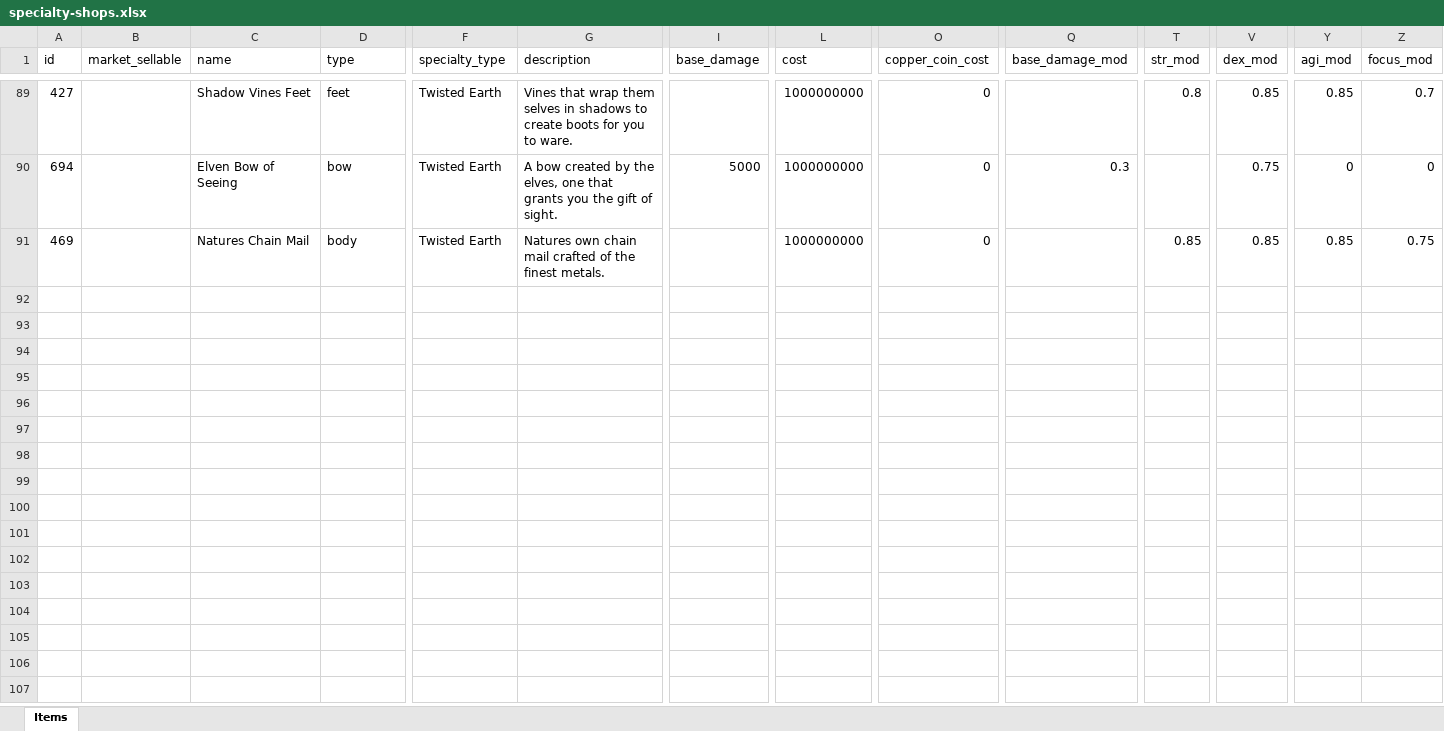
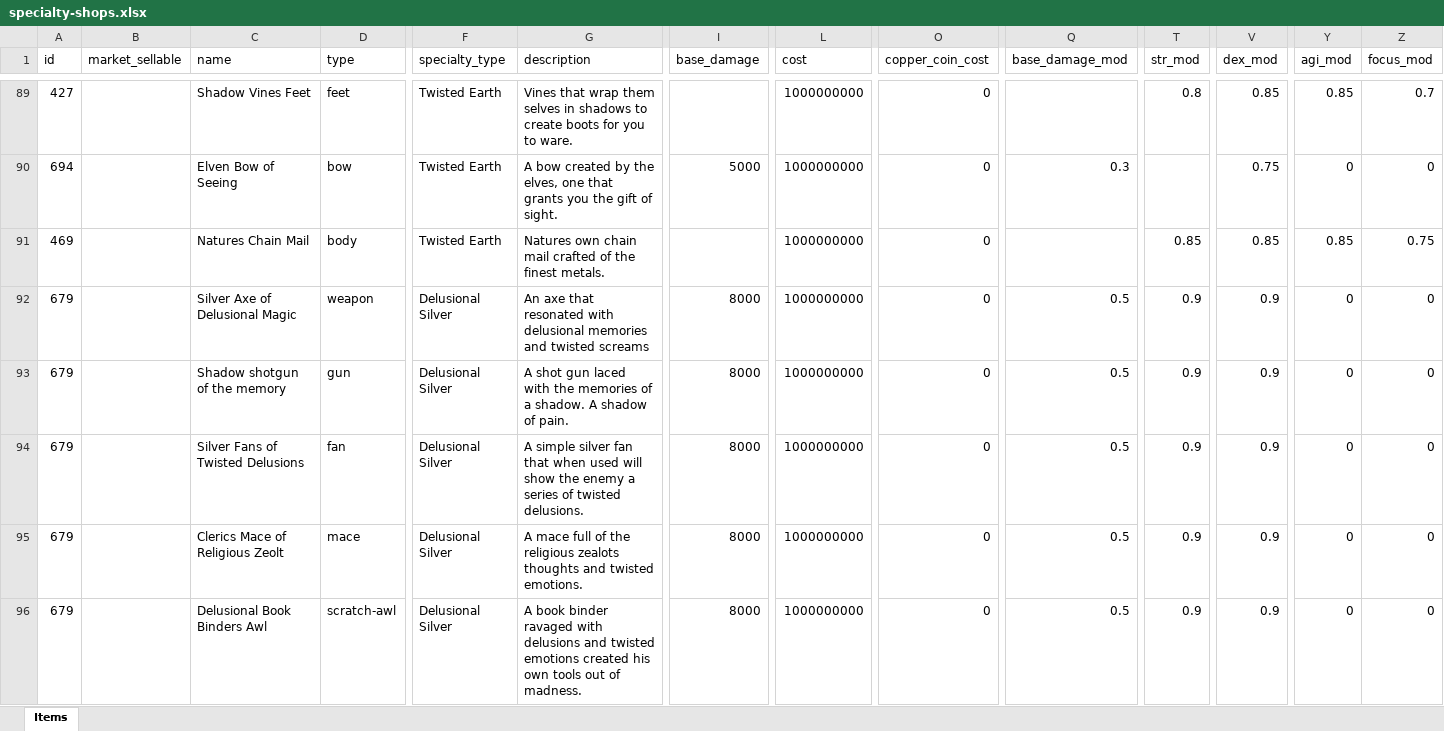
Before and after one commit to AdamKyle/flare, an Excel workbook: resources/data-imports/Items/specialty-shops.xlsx, sheet Items, drawn as a sheet; only a part is shown, gaps mark what is left out; values as stored, in another font and other column widths than the file's, no borders; rows hold the shown columns only; the diff covers the shown part only; the diff names each change by its address in the sheet, - before the commit and + after, or states it on an @@ line.

```diff
--- a/resources/data-imports/Items/specialty-shops.xlsx (sheet Items)
+++ b/resources/data-imports/Items/specialty-shops.xlsx (sheet Items)
+row 92: 679 |  | Silver Axe of Delusional Magic | weapon | Delusional Silver | An axe that resonated with delusional memories and twisted screams | 8000 | 1000000000 | 0 | 0.5 | 0.9 | 0.9 | 0 | 0
+row 93: 679 |  | Shadow shotgun of the memory | gun | Delusional Silver | A shot gun laced with the memories of a shadow. A shadow of pain. | 8000 | 1000000000 | 0 | 0.5 | 0.9 | 0.9 | 0 | 0
+row 94: 679 |  | Silver Fans of Twisted Delusions | fan | Delusional Silver | A simple silver fan that when used will show the enemy a series of twisted delusions. | 8000 | 1000000000 | 0 | 0.5 | 0.9 | 0.9 | 0 | 0
+row 95: 679 |  | Clerics Mace of Religious Zeolt | mace | Delusional Silver | A mace full of the religious zealots thoughts and twisted emotions. | 8000 | 1000000000 | 0 | 0.5 | 0.9 | 0.9 | 0 | 0
+row 96: 679 |  | Delusional Book Binders Awl | scratch-awl | Delusional Silver | A book binder ravaged with delusions and twisted emotions created his own tools out of madness. | 8000 | 1000000000 | 0 | 0.5 | 0.9 | 0.9 | 0 | 0
```
Also changed, not shown: 13 added rows elsewhere in this sheet, 54 other files.
